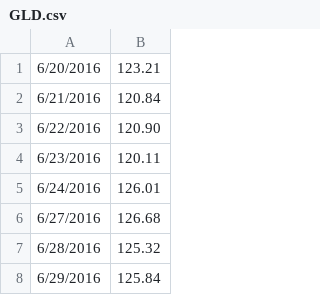
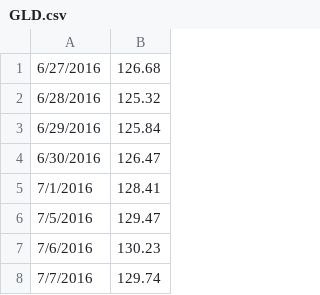
Before and after one commit to RaphaelKhy/portfolio-visualizer, a CSV file: data/GLD.csv, drawn as a sheet; only a part is shown; the shorter side is filled out with more unchanged rows.

```diff
--- a/data/GLD.csv
+++ b/data/GLD.csv
@@ -1,6 +1 @@
-6/20/2016,123.21
-6/21/2016,120.84
-6/22/2016,120.90
-6/23/2016,120.11
-6/24/2016,126.01
 6/27/2016,126.68
```
Also changed, not shown: data/BA.csv, data/IWM.csv, 21 other files.
